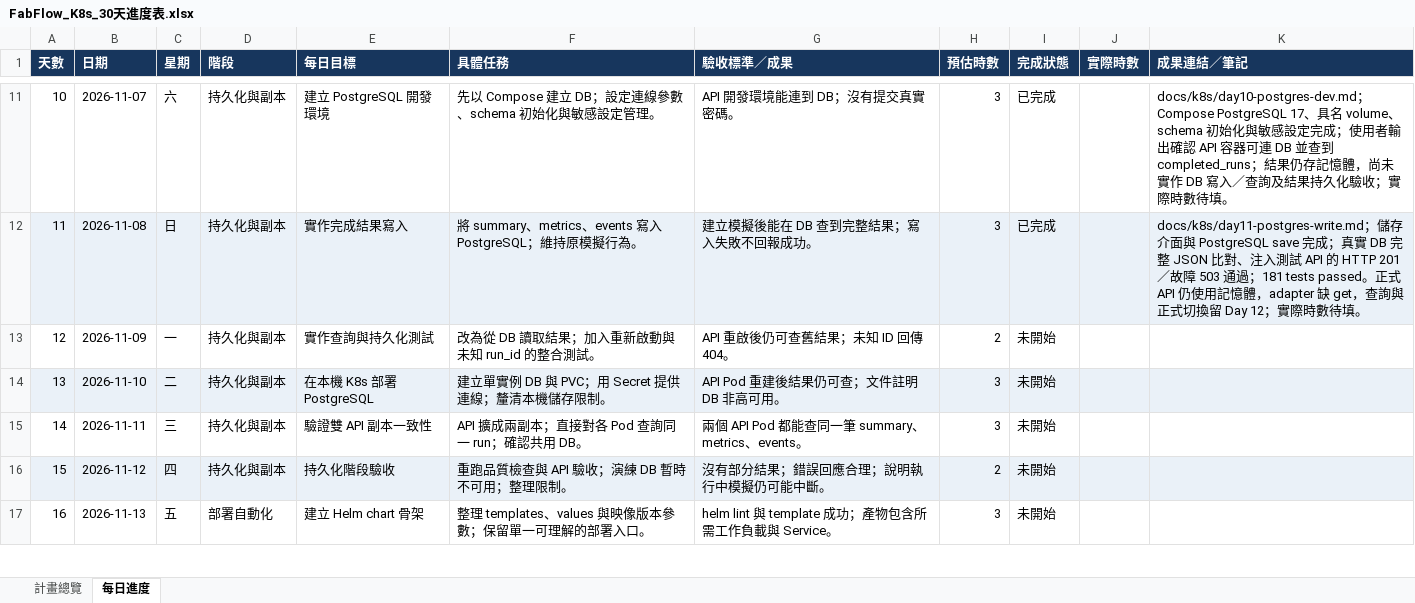
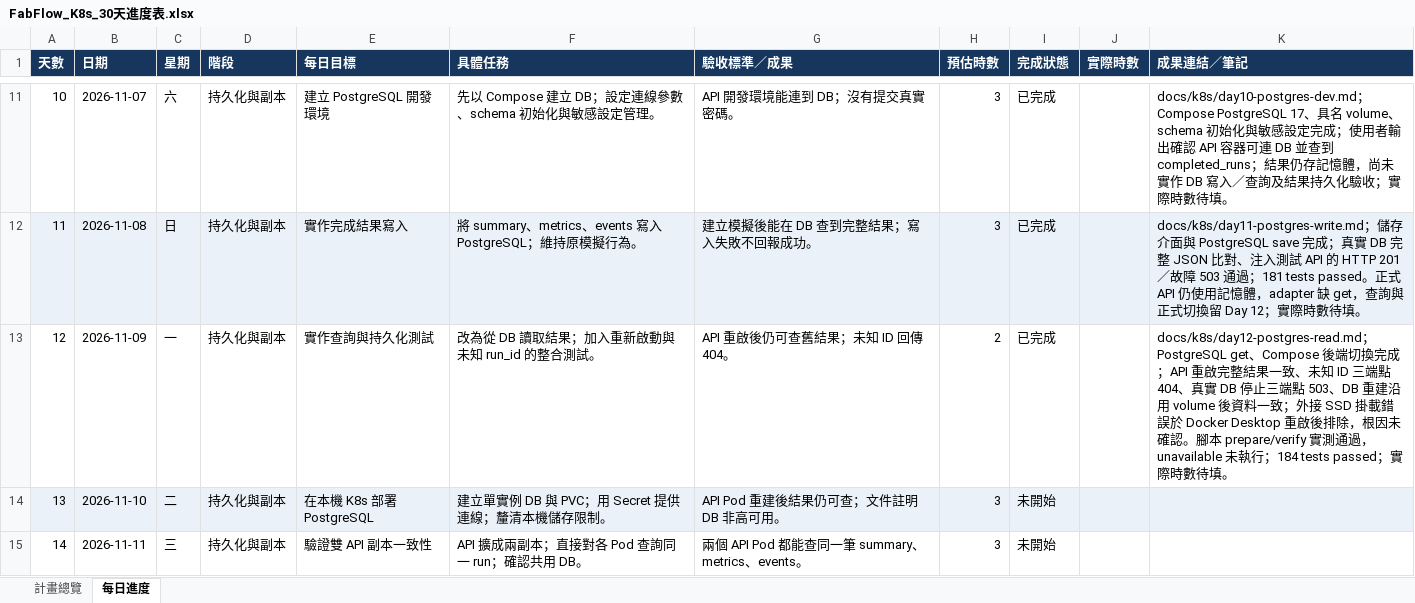
Before and after one commit to j22868706/sideproject_fabflow, an Excel workbook: FabFlow_K8s_30天進度表.xlsx, sheet 每日進度, drawn as a sheet; only a part is shown, gaps mark what is left out; the shorter side is filled out with more unchanged rows; values as stored, in another font and other column widths than the file's, no borders; conditional formats not drawn; the diff names each change by its address in the sheet, - before the commit and + after, or states it on an @@ line.

Commit message:
feat: add Day 12 PostgreSQL queries and persistence acceptance

```diff
--- a/FabFlow_K8s_30天進度表.xlsx (sheet 每日進度)
+++ b/FabFlow_K8s_30天進度表.xlsx (sheet 每日進度)
-I13 (完成狀態): 未開始
+I13 (完成狀態): 已完成
-K13 (成果連結／筆記): (empty)
+K13 (成果連結／筆記): docs/k8s/day12-postgres-read.md；PostgreSQL get、Compose 後端切換完成；API 重啟完整結果一致、未知 ID 三端點 404、真實 DB 停止三端點 503、DB 重建沿用 volume 後資料一致；外接 SSD 掛載錯誤於 Docker Desktop 重啟後排除，根因未確認。腳本 prepare/verify 實測通過，unavailable 未執行；184 tests passed；實際時數待填。
```
Also changed, not shown: sheet 計畫總覽, 9 other files.
